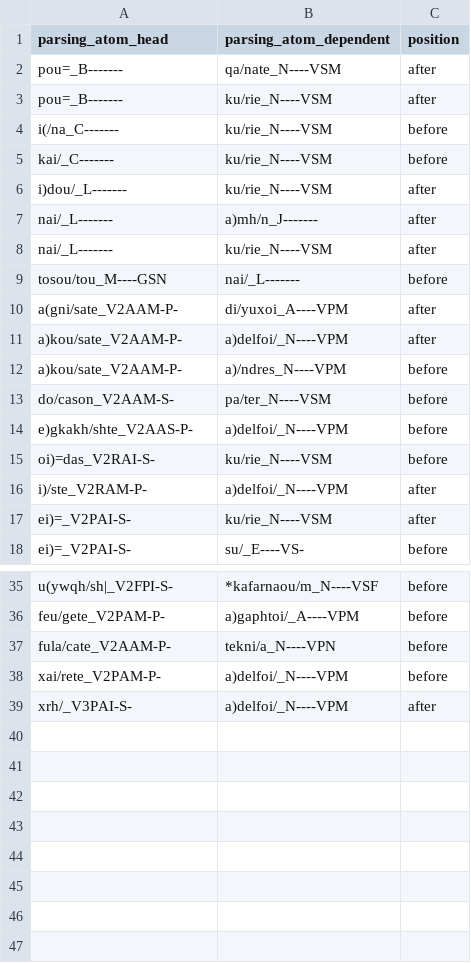
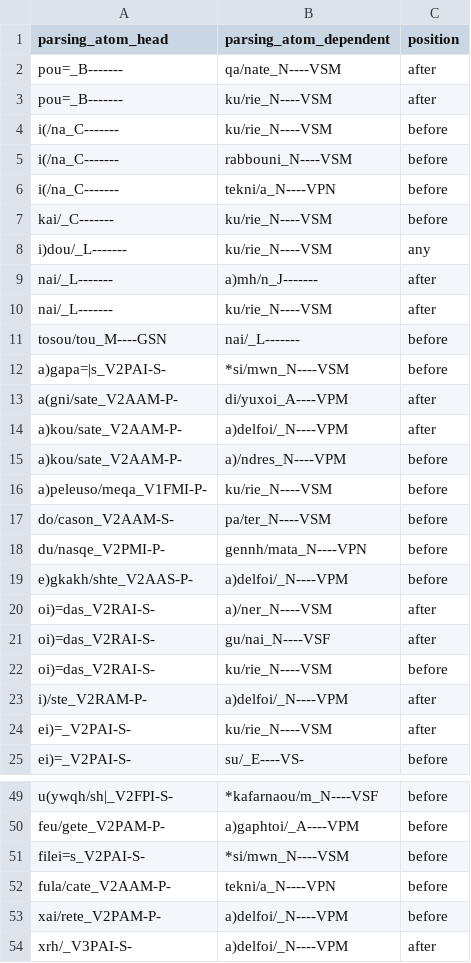
Before and after one commit to kaplanas/greek-new-testament, a CSV file: text_data/hand_coded_data/dependencies_interjections.csv, drawn as a sheet; only a part is shown, gaps mark what is left out; the diff covers the shown part only.

```diff
--- a/text_data/hand_coded_data/dependencies_interjections.csv
+++ b/text_data/hand_coded_data/dependencies_interjections.csv
@@ -4,4 +4,6 @@ pou=_B-------,ku/rie_N----VSM,after
 i(/na_C-------,ku/rie_N----VSM,before
+i(/na_C-------,rabbouni_N----VSM,before
+i(/na_C-------,tekni/a_N----VPN,before
 kai/_C-------,ku/rie_N----VSM,before
-i)dou/_L-------,ku/rie_N----VSM,after
+i)dou/_L-------,ku/rie_N----VSM,any
 nai/_L-------,a)mh/n_J-------,after
@@ -9,2 +11,3 @@ nai/_L-------,ku/rie_N----VSM,after
 tosou/tou_M----GSN,nai/_L-------,before
+a)gapa=|s_V2PAI-S-,*si/mwn_N----VSM,before
 a(gni/sate_V2AAM-P-,di/yuxoi_A----VPM,after
@@ -12,4 +15,8 @@ a)kou/sate_V2AAM-P-,a)delfoi/_N----VPM,after
 a)kou/sate_V2AAM-P-,a)/ndres_N----VPM,before
+a)peleuso/meqa_V1FMI-P-,ku/rie_N----VSM,before
 do/cason_V2AAM-S-,pa/ter_N----VSM,before
+du/nasqe_V2PMI-P-,gennh/mata_N----VPN,before
 e)gkakh/shte_V2AAS-P-,a)delfoi/_N----VPM,before
+oi)=das_V2RAI-S-,a)/ner_N----VSM,after
+oi)=das_V2RAI-S-,gu/nai_N----VSF,after
 oi)=das_V2RAI-S-,ku/rie_N----VSM,before
@@ -36,2 +50,3 @@ u(ywqh/sh|_V2FPI-S-,*kafarnaou/m_N----VSF,before
 feu/gete_V2PAM-P-,a)gaphtoi/_A----VPM,before
+filei=s_V2PAI-S-,*si/mwn_N----VSM,before
 fula/cate_V2AAM-P-,tekni/a_N----VPN,before
```
Also changed, not shown: 7 added rows elsewhere in this file, text_data/hand_coded_data/dependencies_conjunctions.csv, text_data/hand_coded_data/dependencies_determiners.csv, 29 other files.
